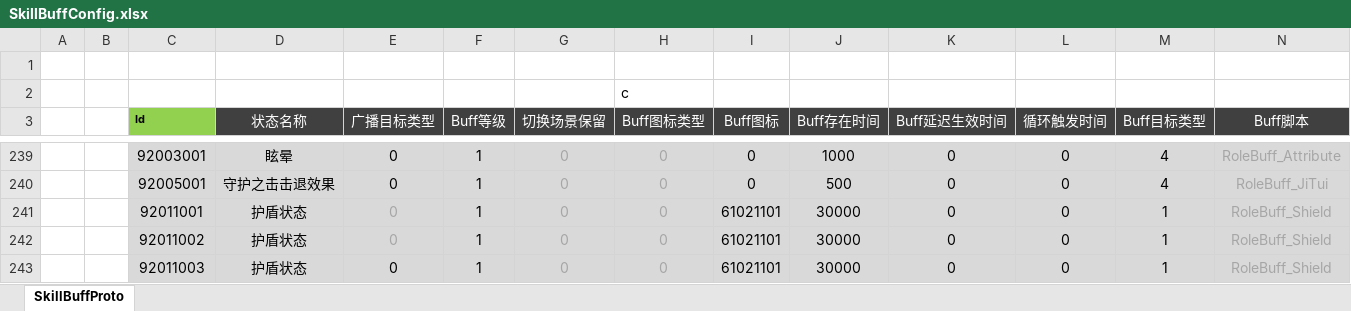
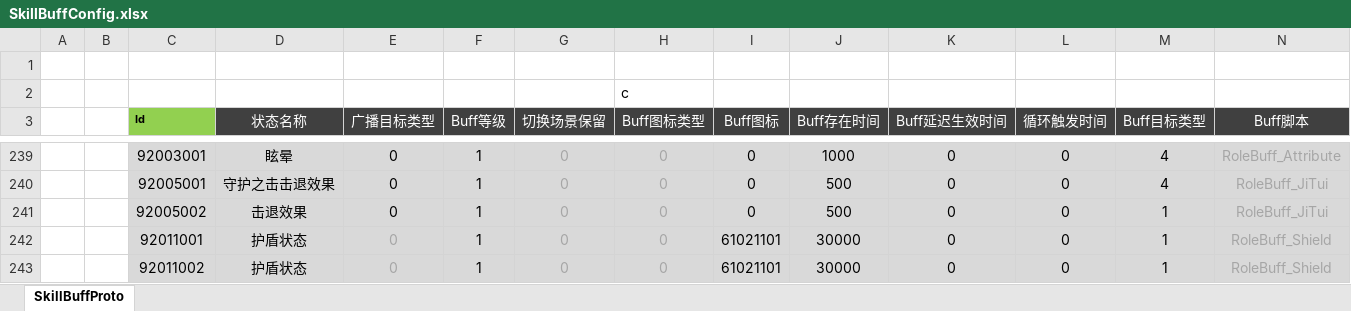
Before and after one commit to csyinghuochong/weijing, an Excel workbook: Excel/SkillBuffConfig.xlsx, sheet SkillBuffProto, drawn as a sheet; only a part is shown, gaps mark what is left out; the shorter side is filled out with more unchanged rows; values as stored, in another font and other column widths than the file's, no borders; rows hold the shown columns only; the diff names each change by its address in the sheet, - before the commit and + after, or states it on an @@ line.

```diff
--- a/Excel/SkillBuffConfig.xlsx (sheet SkillBuffProto)
+++ b/Excel/SkillBuffConfig.xlsx (sheet SkillBuffProto)
+row 241:  |  | 92005002 | 击退效果 | 0 | 1 | 0 | 0 | 0 | 500 | 0 | 0 | 1 | RoleBuff_JiTui
```
Also changed, not shown: WeiJingShuZhi/序列号.xlsx, 22 other files.
